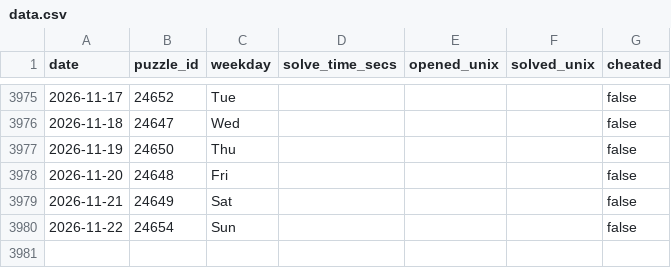
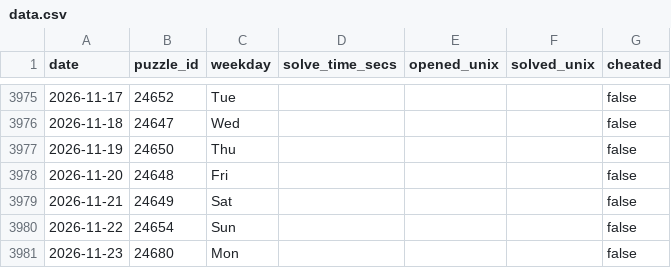
Before and after one commit to samleitermann/NYTCrosswordScraper, a CSV file: data.csv, drawn as a sheet; only a part is shown, gaps mark what is left out.

```diff
--- a/data.csv
+++ b/data.csv
@@ -3980 +3980,2 @@ date,puzzle_id,weekday,solve_time_secs,opened_unix,solved_unix,cheated
 2026-11-22,24654,Sun,,,,false
+2026-11-23,24680,Mon,,,,false
```
Also changed, not shown: 2 other files.
